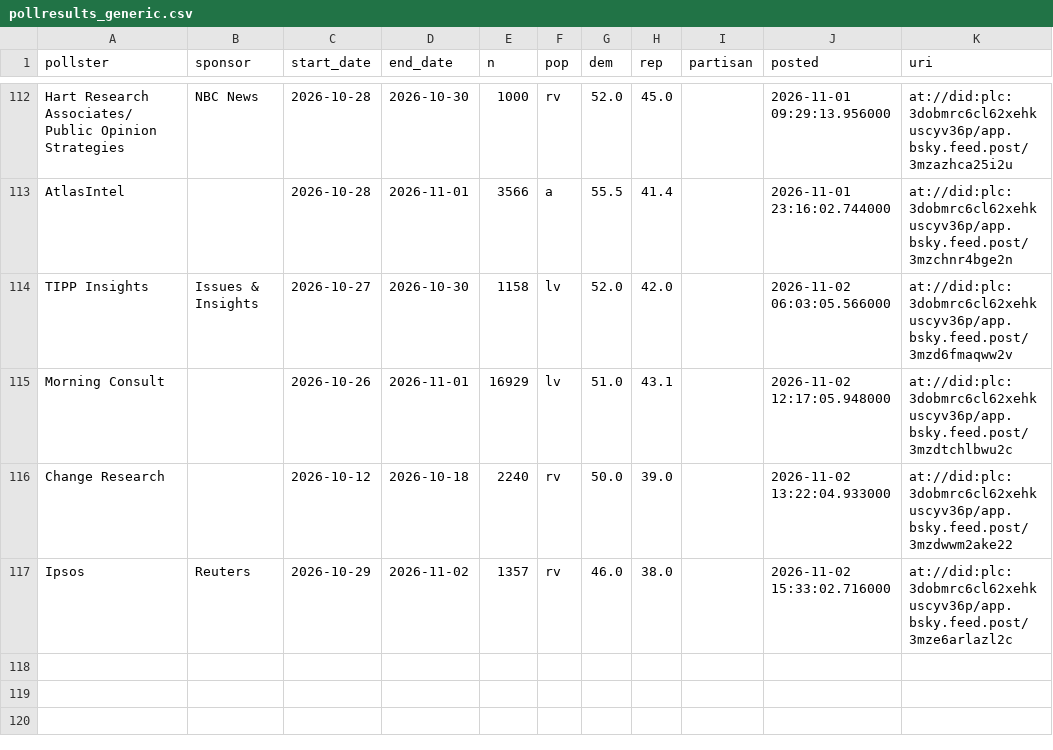
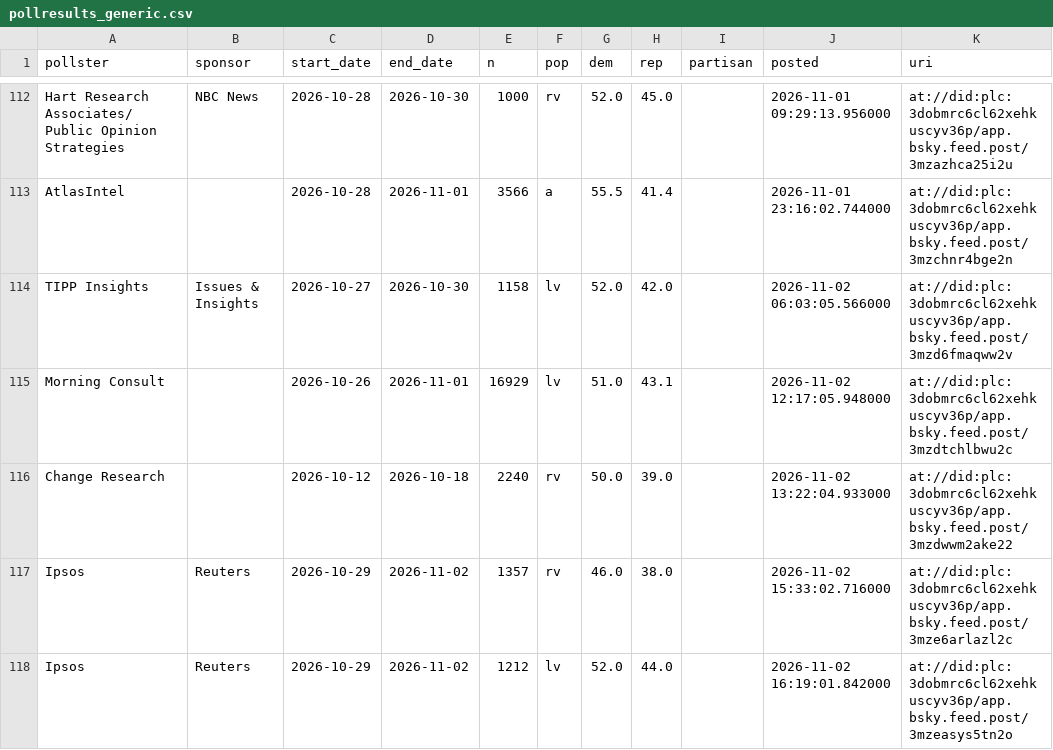
Before and after one commit to scorvec/midterms-2026, a CSV file: data/state/pollresults_generic.csv, drawn as a sheet; only a part is shown, gaps mark what is left out; the diff names each change by its address in the sheet, - before the commit and + after, or states it on an @@ line.

```diff
--- a/data/state/pollresults_generic.csv
+++ b/data/state/pollresults_generic.csv
+row 118: Ipsos | Reuters | 2026-10-29 | 2026-11-02 | 1212 | lv | 52.0 | 44.0 |  | 2026-11-02 16:19:01.842000 | at://did:plc:3dobmrc6cl62xehkuscyv36p/app.bsky.feed.post/3mzeasys5tn2o
```
Also changed, not shown: data/state/bluesky_race_polls.csv, 8 other files.
